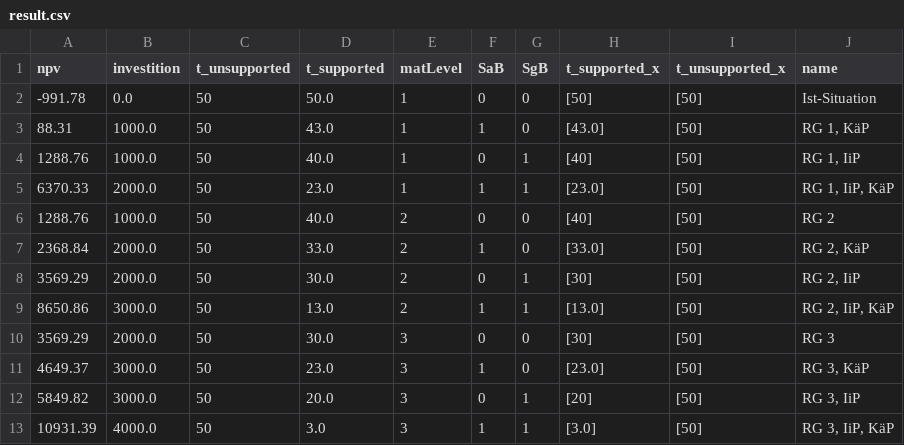
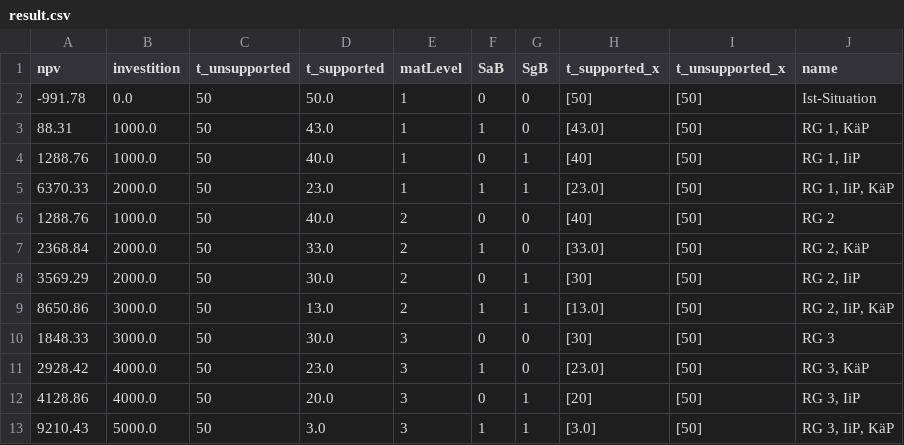
Before and after one commit to Liriax/dash_app, a CSV file: assets/result.csv, drawn as a sheet.

```diff
--- a/assets/result.csv
+++ b/assets/result.csv
@@ -9,5 +9,5 @@ npv,investition,t_unsupported,t_supported,matLevel,SaB,SgB,t_supported_x,t_unsup
 8650.86,3000.0,50,13.0,2,1,1,[13.0],[50],"RG 2, IiP, KäP"
-3569.29,2000.0,50,30.0,3,0,0,[30],[50],RG 3
-4649.37,3000.0,50,23.0,3,1,0,[23.0],[50],"RG 3, KäP"
-5849.82,3000.0,50,20.0,3,0,1,[20],[50],"RG 3, IiP"
-10931.39,4000.0,50,3.0,3,1,1,[3.0],[50],"RG 3, IiP, KäP"
+1848.33,3000.0,50,30.0,3,0,0,[30],[50],RG 3
+2928.42,4000.0,50,23.0,3,1,0,[23.0],[50],"RG 3, KäP"
+4128.86,4000.0,50,20.0,3,0,1,[20],[50],"RG 3, IiP"
+9210.43,5000.0,50,3.0,3,1,1,[3.0],[50],"RG 3, IiP, KäP"
```
Also changed, not shown: 7 other files.
